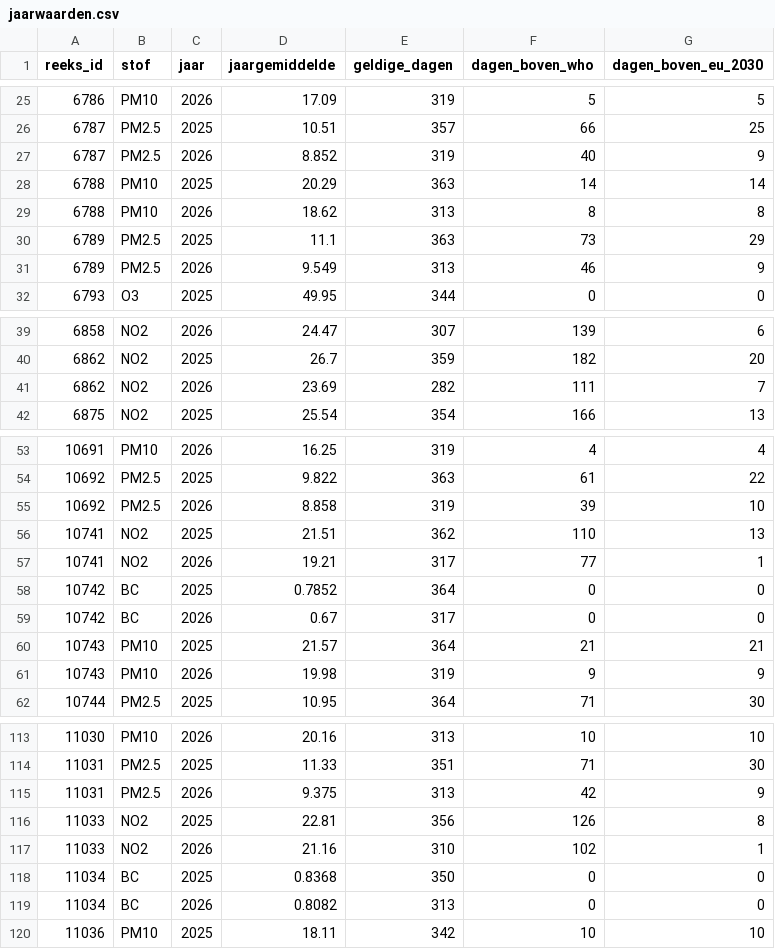
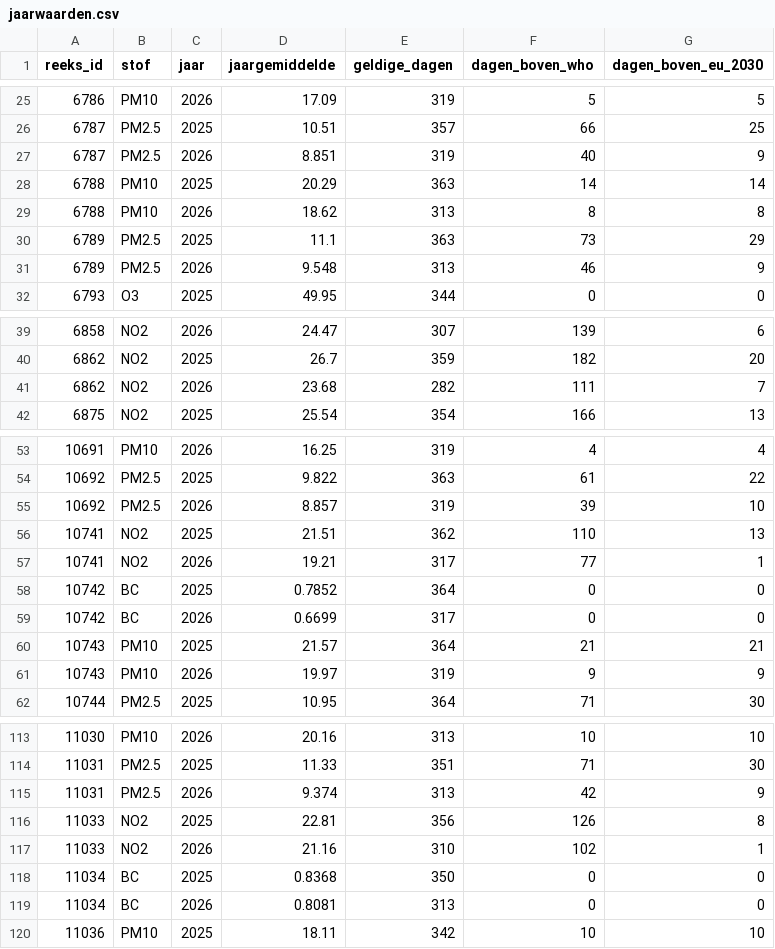
Before and after one commit to BadaninaAnna/luchtkwaliteit-antwerpen, a CSV file: data/powerbi/jaarwaarden.csv, drawn as a sheet; only a part is shown, gaps mark what is left out; the diff covers the shown part only.

```diff
--- a/data/powerbi/jaarwaarden.csv
+++ b/data/powerbi/jaarwaarden.csv
@@ -26,3 +26,3 @@ reeks_id,stof,jaar,jaargemiddelde,geldige_dagen,dagen_boven_who,dagen_boven_eu_2
 6787,PM2.5,2025,10.51,357,66,25
-6787,PM2.5,2026,8.852,319,40,9
+6787,PM2.5,2026,8.851,319,40,9
 6788,PM10,2025,20.29,363,14,14
@@ -30,3 +30,3 @@ reeks_id,stof,jaar,jaargemiddelde,geldige_dagen,dagen_boven_who,dagen_boven_eu_2
 6789,PM2.5,2025,11.1,363,73,29
-6789,PM2.5,2026,9.549,313,46,9
+6789,PM2.5,2026,9.548,313,46,9
 6793,O3,2025,49.95,344,0,0
@@ -40,3 +40,3 @@ reeks_id,stof,jaar,jaargemiddelde,geldige_dagen,dagen_boven_who,dagen_boven_eu_2
 6862,NO2,2025,26.7,359,182,20
-6862,NO2,2026,23.69,282,111,7
+6862,NO2,2026,23.68,282,111,7
 6875,NO2,2025,25.54,354,166,13
@@ -54,3 +54,3 @@ reeks_id,stof,jaar,jaargemiddelde,geldige_dagen,dagen_boven_who,dagen_boven_eu_2
 10692,PM2.5,2025,9.822,363,61,22
-10692,PM2.5,2026,8.858,319,39,10
+10692,PM2.5,2026,8.857,319,39,10
 10741,NO2,2025,21.51,362,110,13
@@ -58,5 +58,5 @@ reeks_id,stof,jaar,jaargemiddelde,geldige_dagen,dagen_boven_who,dagen_boven_eu_2
 10742,BC,2025,0.7852,364,0,0
-10742,BC,2026,0.67,317,0,0
+10742,BC,2026,0.6699,317,0,0
 10743,PM10,2025,21.57,364,21,21
-10743,PM10,2026,19.98,319,9,9
+10743,PM10,2026,19.97,319,9,9
 10744,PM2.5,2025,10.95,364,71,30
@@ -114,3 +114,3 @@ reeks_id,stof,jaar,jaargemiddelde,geldige_dagen,dagen_boven_who,dagen_boven_eu_2
 11031,PM2.5,2025,11.33,351,71,30
-11031,PM2.5,2026,9.375,313,42,9
+11031,PM2.5,2026,9.374,313,42,9
 11033,NO2,2025,22.81,356,126,8
@@ -118,3 +118,3 @@ reeks_id,stof,jaar,jaargemiddelde,geldige_dagen,dagen_boven_who,dagen_boven_eu_2
 11034,BC,2025,0.8368,350,0,0
-11034,BC,2026,0.8082,313,0,0
+11034,BC,2026,0.8081,313,0,0
 11036,PM10,2025,18.11,342,10,10
```
Also changed, not shown: 15 edited cells elsewhere in this file, data/powerbi/reeksen.csv, 4 other files.
